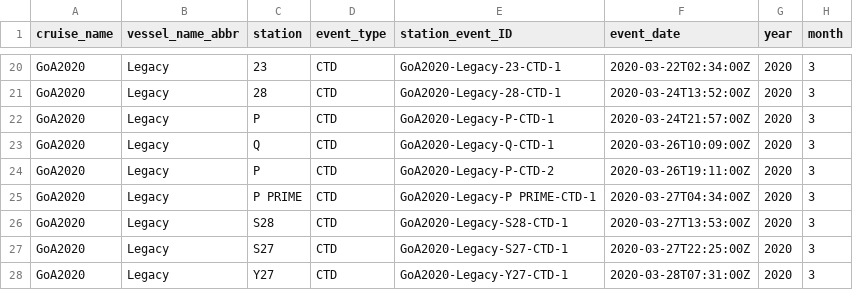
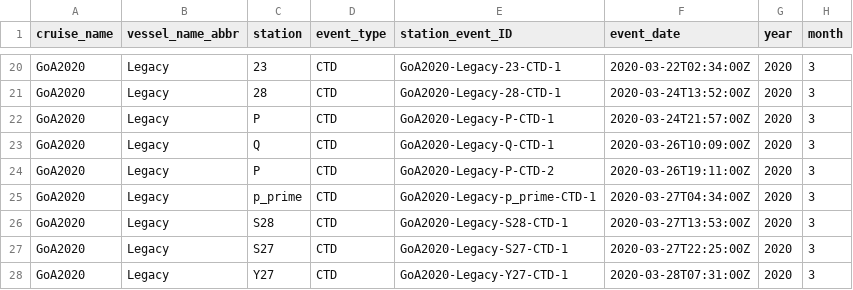
Before and after one commit to international-year-of-the-salmon/2020-CTD, a CSV file: standardized_data/ctd_events.csv, drawn as a sheet; only a part is shown, gaps mark what is left out; the diff names each change by its address in the sheet, - before the commit and + after, or states it on an @@ line.

Commit message:
replace P PRIME with p_prime stations for Skip

```diff
--- a/standardized_data/ctd_events.csv
+++ b/standardized_data/ctd_events.csv
-C25 (station): P PRIME
+C25 (station): p_prime
-E25 (station_event_ID): GoA2020-Legacy-P PRIME-CTD-1
+E25 (station_event_ID): GoA2020-Legacy-p_prime-CTD-1
```
Also changed, not shown: 2 other files.
